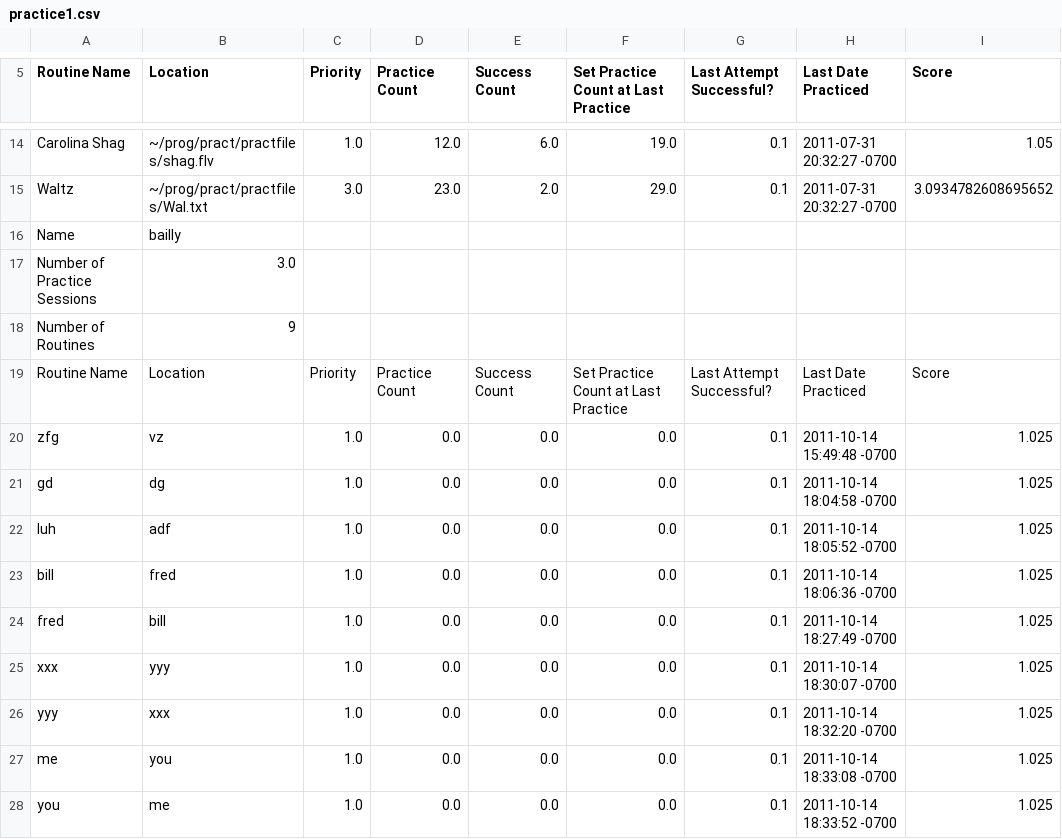
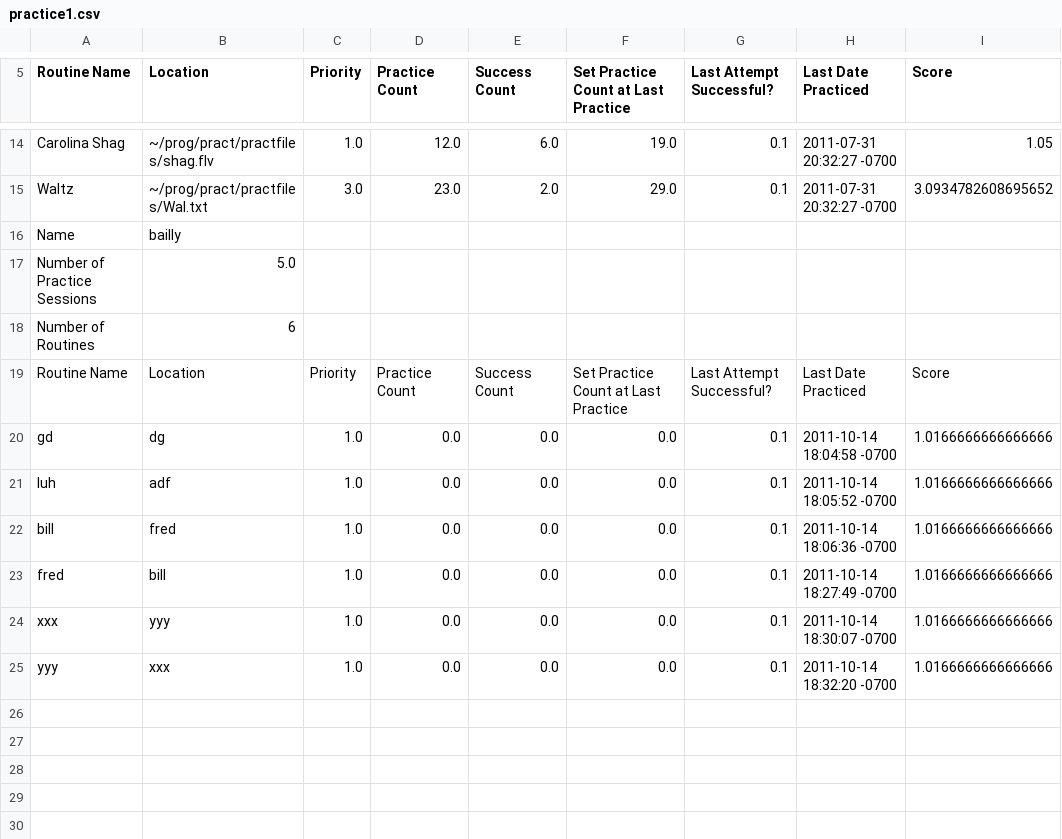
Before and after one commit to Sambalero/Dance, a CSV file: practice1.csv, drawn as a sheet; only a part is shown, gaps mark what is left out.

Commit message:
refactor delete_routine

```diff
--- a/practice1.csv
+++ b/practice1.csv
@@ -16,13 +16,10 @@ Waltz,~/prog/pract/practfiles/Wal.txt,3.0,23.0,2.0,29.0,0.1,2011-07-31 20:32:27
 Name,bailly,
-Number of Practice Sessions,3.0,
-Number of Routines,9,
+Number of Practice Sessions,5.0,
+Number of Routines,6,
 Routine Name,Location,Priority,Practice Count,Success Count,Set Practice Count at Last Practice,Last Attempt Successful?,Last Date Practiced,Score
-zfg,vz,1.0,0.0,0.0,0.0,0.1,2011-10-14 15:49:48 -0700,1.025
-gd,dg,1.0,0.0,0.0,0.0,0.1,2011-10-14 18:04:58 -0700,1.025
-luh,adf,1.0,0.0,0.0,0.0,0.1,2011-10-14 18:05:52 -0700,1.025
-bill,fred,1.0,0.0,0.0,0.0,0.1,2011-10-14 18:06:36 -0700,1.025
-fred,bill,1.0,0.0,0.0,0.0,0.1,2011-10-14 18:27:49 -0700,1.025
-xxx,yyy,1.0,0.0,0.0,0.0,0.1,2011-10-14 18:30:07 -0700,1.025
-yyy,xxx,1.0,0.0,0.0,0.0,0.1,2011-10-14 18:32:20 -0700,1.025
-me,you,1.0,0.0,0.0,0.0,0.1,2011-10-14 18:33:08 -0700,1.025
-you,me,1.0,0.0,0.0,0.0,0.1,2011-10-14 18:33:52 -0700,1.025
+gd,dg,1.0,0.0,0.0,0.0,0.1,2011-10-14 18:04:58 -0700,1.0166666666666666
+luh,adf,1.0,0.0,0.0,0.0,0.1,2011-10-14 18:05:52 -0700,1.0166666666666666
+bill,fred,1.0,0.0,0.0,0.0,0.1,2011-10-14 18:06:36 -0700,1.0166666666666666
+fred,bill,1.0,0.0,0.0,0.0,0.1,2011-10-14 18:27:49 -0700,1.0166666666666666
+xxx,yyy,1.0,0.0,0.0,0.0,0.1,2011-10-14 18:30:07 -0700,1.0166666666666666
+yyy,xxx,1.0,0.0,0.0,0.0,0.1,2011-10-14 18:32:20 -0700,1.0166666666666666
```
Also changed, not shown: 2 other files.
